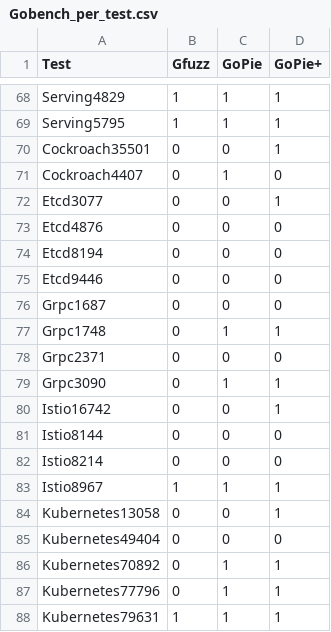
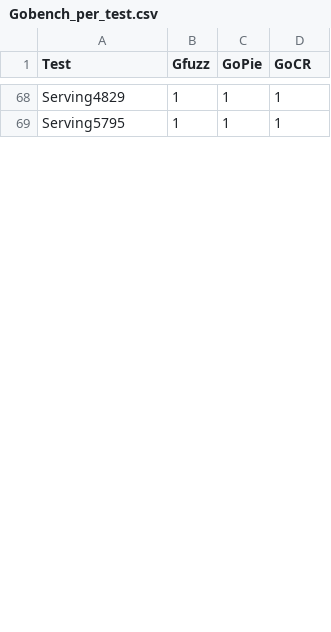
Before and after one commit to ErikKassubek/ADVOCATE, a CSV file: doc/experiments/Gobench/Gobench_per_test.csv, drawn as a sheet; only a part is shown, gaps mark what is left out; the diff covers the shown part only.

```diff
--- a/doc/experiments/Gobench/Gobench_per_test.csv
+++ b/doc/experiments/Gobench/Gobench_per_test.csv
@@ -1 +1 @@
-Test,Gfuzz,GoPie,GoPie+
+Test,Gfuzz,GoPie,GoCR
@@ -69,20 +69 @@ Serving4829,1,1,1
 Serving5795,1,1,1
-Cockroach35501,0,0,1
-Cockroach4407,0,1,0
-Etcd3077,0,0,1
-Etcd4876,0,0,0
-Etcd8194,0,0,0
-Etcd9446,0,0,0
-Grpc1687,0,0,0
-Grpc1748,0,1,1
-Grpc2371,0,0,0
-Grpc3090,0,1,1
-Istio16742,0,0,1
-Istio8144,0,0,0
-Istio8214,0,0,0
-Istio8967,1,1,1
-Kubernetes13058,0,0,1
-Kubernetes49404,0,0,0
-Kubernetes70892,0,1,1
-Kubernetes77796,0,1,1
-Kubernetes79631,1,1,1
```
Also changed, not shown: 16 removed rows and 3 edited cells elsewhere in this file, 14 other files.
